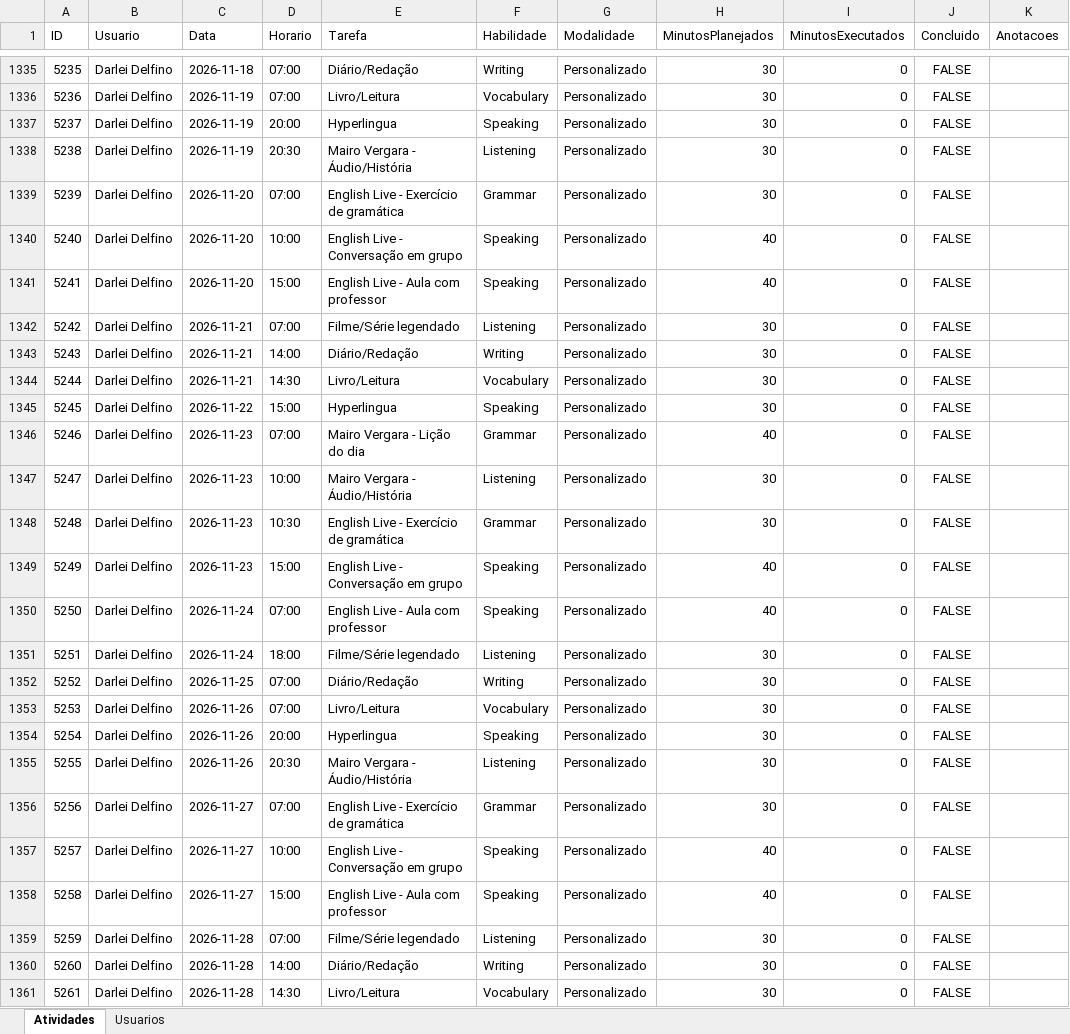
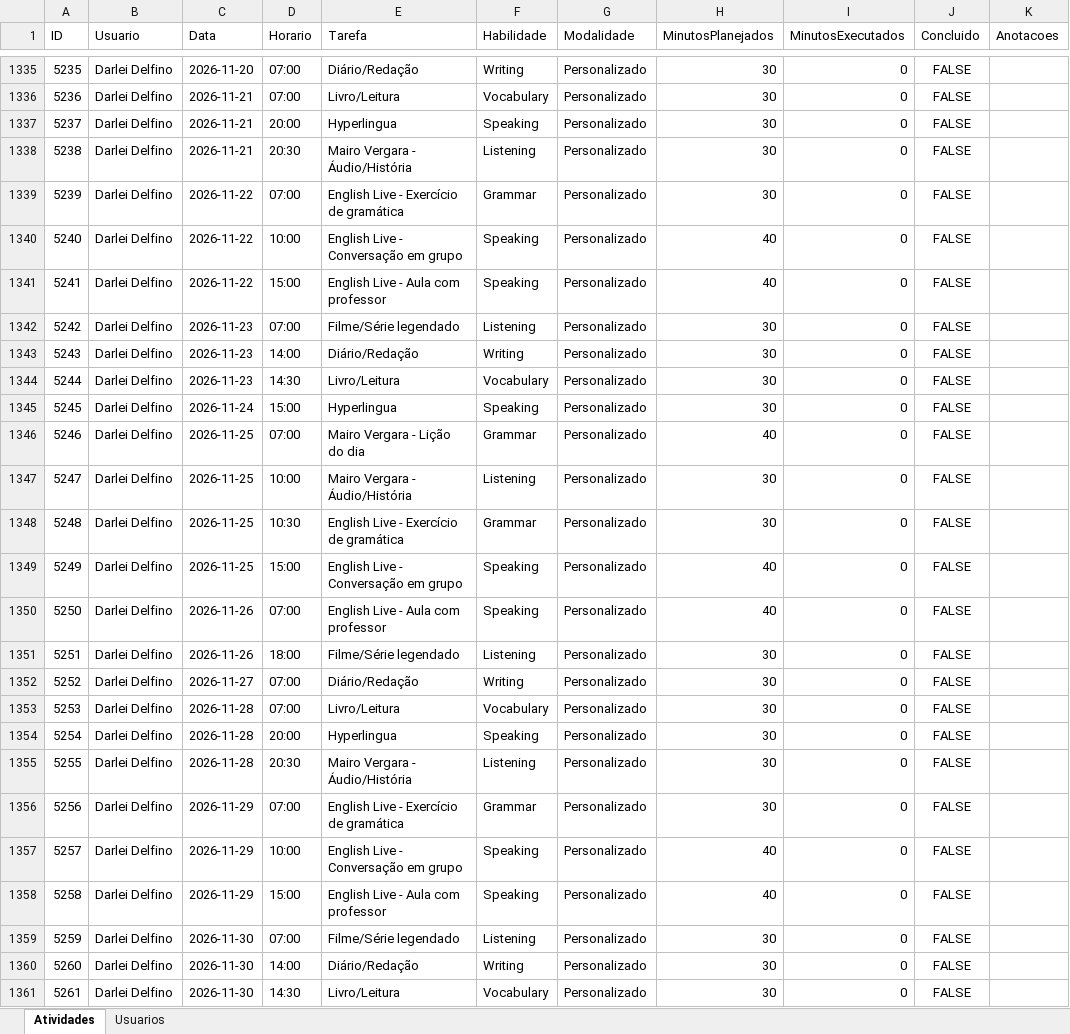
Before and after one commit to Jonh3456/englishdashboarddata, an Excel workbook: data/estudo_ingles_dados.xlsx, sheet Atividades, drawn as a sheet; only a part is shown, gaps mark what is left out; values as stored, in another font and other column widths than the file's, no borders; the diff covers the shown part only; the diff names each change by its address in the sheet, - before the commit and + after, or states it on an @@ line.

```diff
--- a/data/estudo_ingles_dados.xlsx (sheet Atividades)
+++ b/data/estudo_ingles_dados.xlsx (sheet Atividades)
-C1335 (Data): 2026-11-18
+C1335 (Data): 2026-11-20
-C1336:C1338 (Data): 2026-11-19
+C1336:C1338 (Data): 2026-11-21
-C1339:C1341 (Data): 2026-11-20
+C1339:C1341 (Data): 2026-11-22
-C1342:C1344 (Data): 2026-11-21
+C1342:C1344 (Data): 2026-11-23
-C1345 (Data): 2026-11-22
+C1345 (Data): 2026-11-24
-C1346:C1349 (Data): 2026-11-23
+C1346:C1349 (Data): 2026-11-25
-C1350:C1351 (Data): 2026-11-24
+C1350:C1351 (Data): 2026-11-26
-C1352 (Data): 2026-11-25
+C1352 (Data): 2026-11-27
-C1353:C1355 (Data): 2026-11-26
+C1353:C1355 (Data): 2026-11-28
-C1356:C1358 (Data): 2026-11-27
+C1356:C1358 (Data): 2026-11-29
-C1359:C1361 (Data): 2026-11-28
+C1359:C1361 (Data): 2026-11-30
```
Also changed, not shown: 415 edited cells elsewhere in this sheet.
